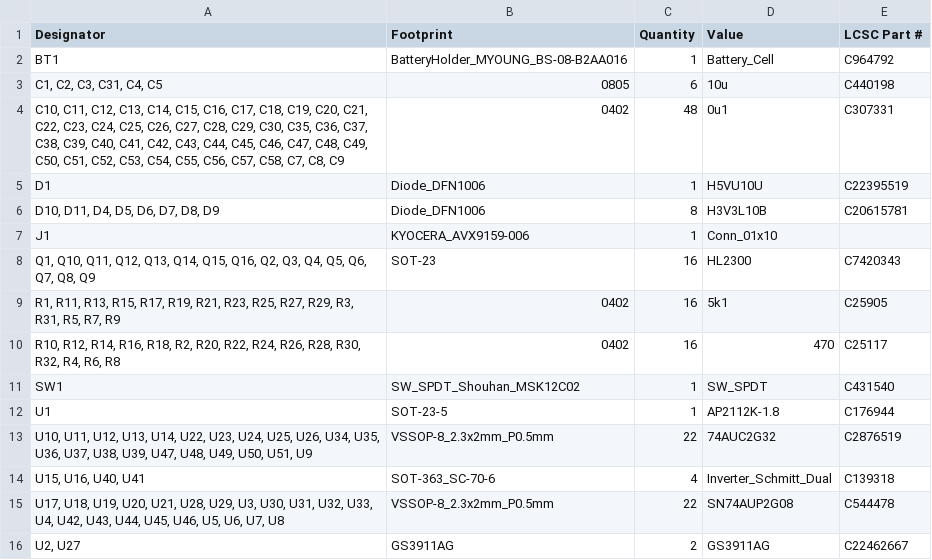
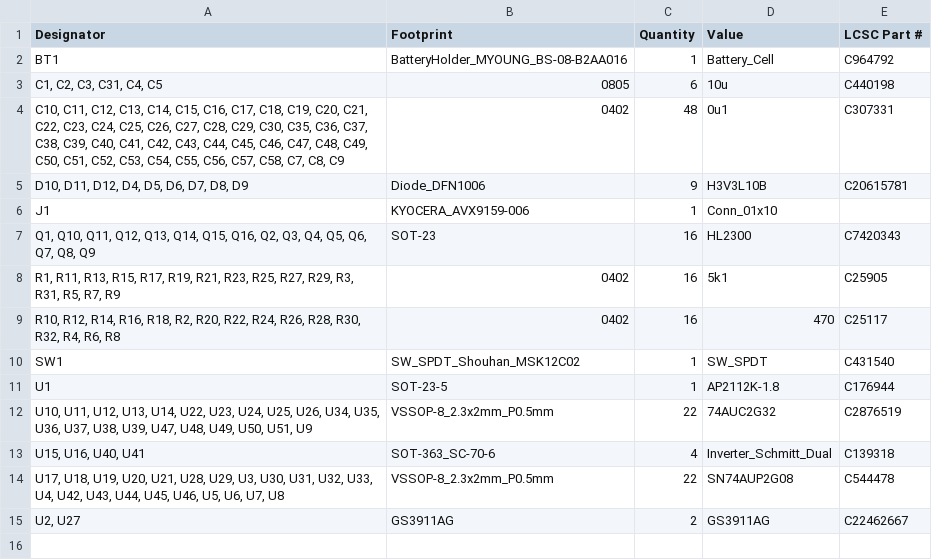
Before and after one commit to Galacs/dyb-segment-drv-1, a CSV file: production/bom.csv, drawn as a sheet.

Commit message:
regenerate production files

```diff
--- a/production/bom.csv
+++ b/production/bom.csv
@@ -4,4 +4,3 @@ BT1,BatteryHolder_MYOUNG_BS-08-B2AA016,1,Battery_Cell,C964792
 "C10, C11, C12, C13, C14, C15, C16, C17, C18, C19, C20, C21, C22, C23, C24, C25, C26, C27, C28, C29, C30, C35, C36, C37, C38, C39, C40, C41, C42, C43, C44, C45, C46, C47, C48, C49, C50, C51, C52, C53, C54, C55, C56, C57, C58, C7, C8, C9",0402,48,0u1,C307331
-D1,Diode_DFN1006,1,H5VU10U,C22395519
-"D10, D11, D4, D5, D6, D7, D8, D9",Diode_DFN1006,8,H3V3L10B,C20615781
+"D10, D11, D12, D4, D5, D6, D7, D8, D9",Diode_DFN1006,9,H3V3L10B,C20615781
 J1,KYOCERA_AVX9159-006,1,Conn_01x10,
```
Also changed, not shown: production/designators.csv, production/positions.csv, 3 other files.
